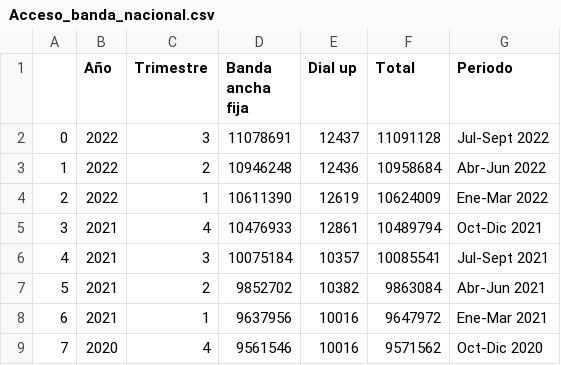
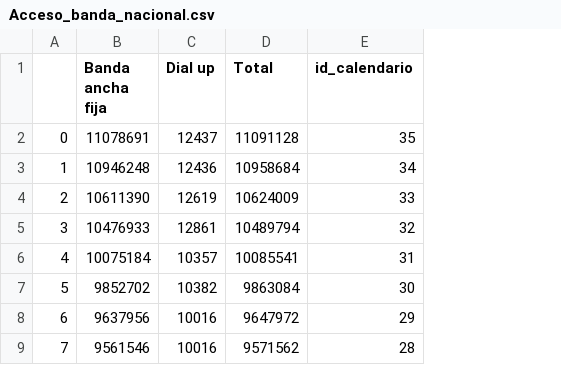
Before and after one commit to luissgtorres/Data_Analytics_Project-Internet_Argentina, a CSV file: Datasets_PBI/Acceso_banda_nacional.csv, drawn as a sheet; only a part is shown; removed rows and columns are numbered as before the commit, all else as after; the diff names each change by its address in the sheet, - before the commit and + after, or states it on an @@ line.

```diff
--- a/Datasets_PBI/Acceso_banda_nacional.csv
+++ b/Datasets_PBI/Acceso_banda_nacional.csv
-column B (Año), rows 2-9: 2022 | 2022 | 2022 | 2021 | 2021 | 2021 | 2021 | 2020
-column C (Trimestre), rows 2-9: 3 | 2 | 1 | 4 | 3 | 2 | 1 | 4
-column G (Periodo), rows 2-9: Jul-Sept 2022 | Abr-Jun 2022 | Ene-Mar 2022 | Oct-Dic 2021 | Jul-Sept 2021 | Abr-Jun 2021 | Ene-Mar 2021 | Oct-Dic 2020
+column E (id_calendario), rows 2-9: 35 | 34 | 33 | 32 | 31 | 30 | 29 | 28
```
Also changed, not shown: Datasets_PBI/Acceso_tv_nacional.csv, Datasets_PBI/telefonia_movil.csv, 9 other files.
